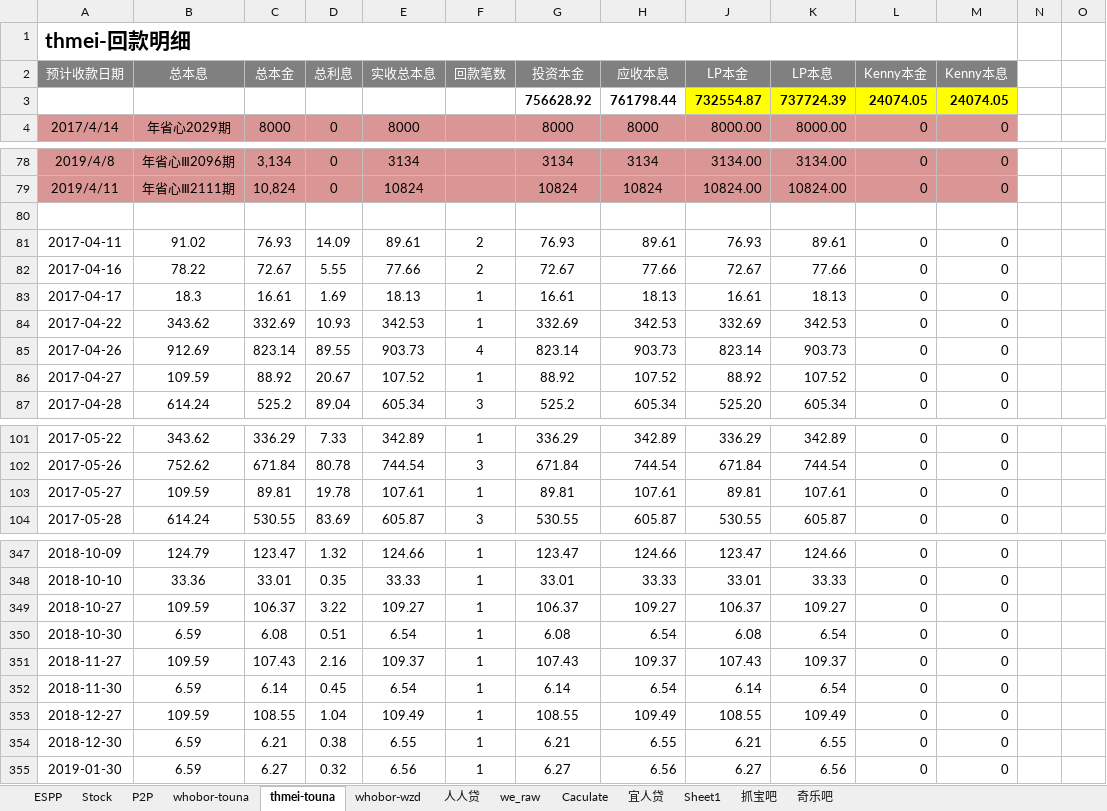
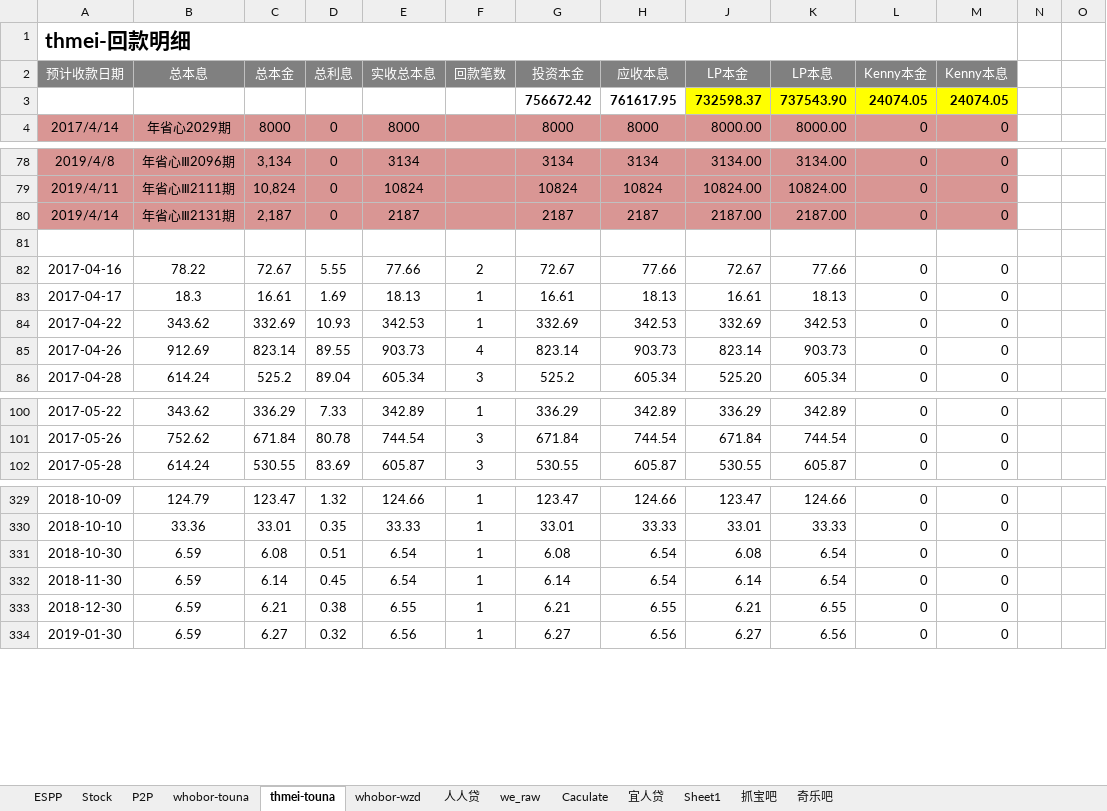
Before and after one commit to berniehu/Investment, an Excel workbook: HighRiskInvestment.xlsx, sheet thmei-touna, drawn as a sheet; only a part is shown, gaps mark what is left out; values as stored, in another font and other column widths than the file's, no borders; removed rows and columns are numbered as before the commit, all else as after; rows hold the shown columns only; the diff covers the shown part only; the diff names each change by its address in the sheet, - before the commit and + after, or states it on an @@ line.

Commit message:
20170414

```diff
--- a/HighRiskInvestment.xlsx (sheet thmei-touna)
+++ b/HighRiskInvestment.xlsx (sheet thmei-touna)
-row 3:  |  |  |  |  |  | 756628.92 | 761798.44 | 732554.87 | 737724.39 | 24074.05 | 24074.05
+row 3:  |  |  |  |  |  | 756672.42 | 761617.95 | 732598.37 | 737543.90 | 24074.05 | 24074.05
+row 80: 2019/4/14 | 年省心Ⅲ2131期 | 2,187 | 0 | 2187 |  | 2187 | 2187 | 2187.00 | 2187.00 | 0 | 0
-row 81: 2017-04-11 | 91.02 | 76.93 | 14.09 | 89.61 | 2 | 76.93 | 89.61 | 76.93 | 89.61 | 0 | 0
-row 86: 2017-04-27 | 109.59 | 88.92 | 20.67 | 107.52 | 1 | 88.92 | 107.52 | 88.92 | 107.52 | 0 | 0
-row 103: 2017-05-27 | 109.59 | 89.81 | 19.78 | 107.61 | 1 | 89.81 | 107.61 | 89.81 | 107.61 | 0 | 0
-row 349: 2018-10-27 | 109.59 | 106.37 | 3.22 | 109.27 | 1 | 106.37 | 109.27 | 106.37 | 109.27 | 0 | 0
-row 351: 2018-11-27 | 109.59 | 107.43 | 2.16 | 109.37 | 1 | 107.43 | 109.37 | 107.43 | 109.37 | 0 | 0
-row 353: 2018-12-27 | 109.59 | 108.55 | 1.04 | 109.49 | 1 | 108.55 | 109.49 | 108.55 | 109.49 | 0 | 0
```
Also changed, not shown: 16 removed rows elsewhere in this sheet, sheet P2P, formulas that keep their value, charts or pictures.
